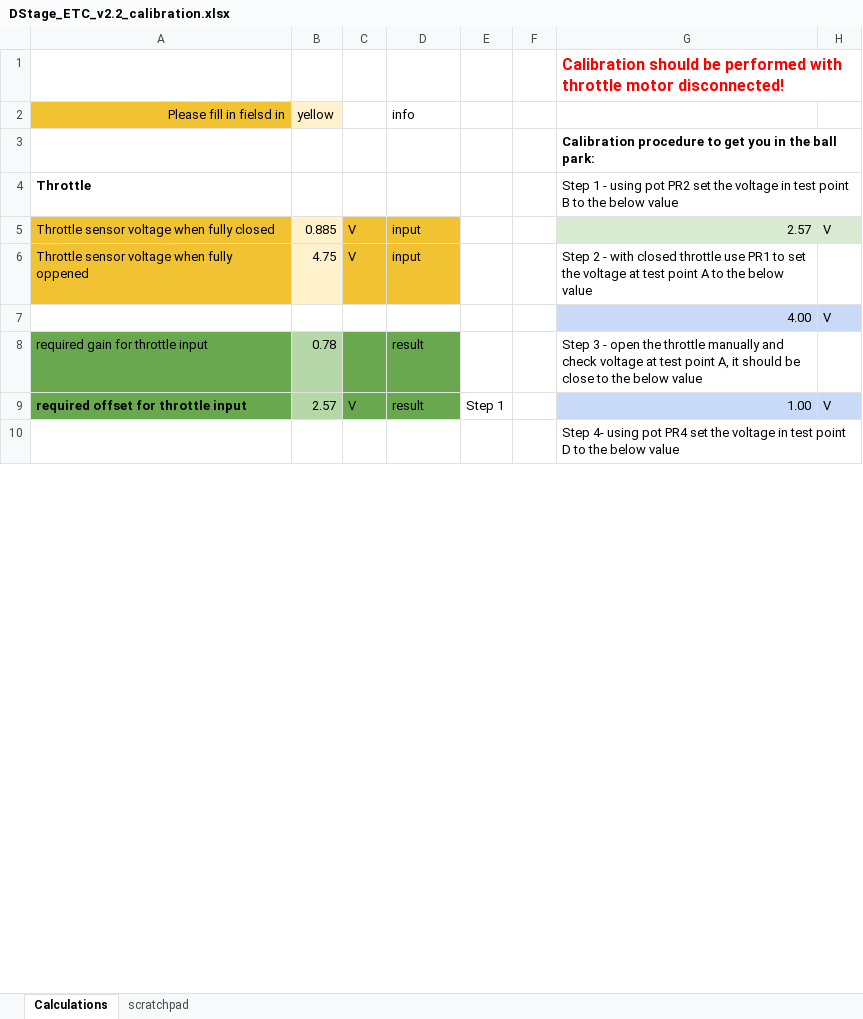
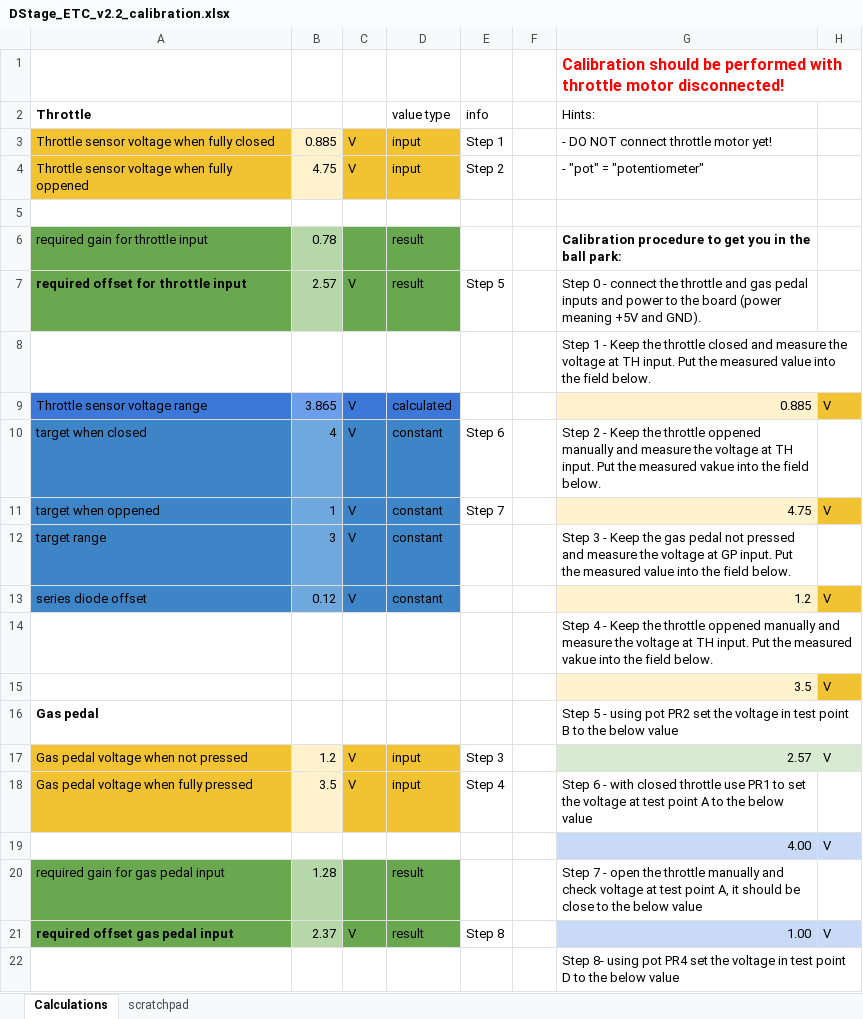
Before and after one commit to DStageGarage/ElectronicThrottleController, an Excel workbook: ETC v2/v2.2/DStage_ETC_v2.2_calibration.xlsx, sheet Calculations, drawn as a sheet; only a part is shown; values as stored, in another font and other column widths than the file's, no borders; charts and pictures not drawn; removed rows and columns are numbered as before the commit, all else as after; the diff covers the shown part only; the diff names each change by its address in the sheet, - before the commit and + after, or states it on an @@ line.

Commit message:
Calibration procedure sheet now has more details

```diff
--- a/ETC v2/v2.2/DStage_ETC_v2.2_calibration.xlsx (sheet Calculations)
+++ b/ETC v2/v2.2/DStage_ETC_v2.2_calibration.xlsx (sheet Calculations)
-row 2: Please fill in fielsd in | yellow |  | info
-row 3:  |  |  |  |  |  | Calibration procedure to get you in the ball park:
-row 4: Throttle |  |  |  |  |  | Step 1 - using pot PR2 set the voltage in test point B to the below value
+row 2: Throttle |  |  | value type | info |  | Hints:
-E3: (empty)
+E3: Step 1
-G3: 2.57
+G3: - DO NOT connect throttle motor yet!
-G3:H3 fill: #D9EAD3
+G3:H3 fill: none
-H3: V
+H3: (empty)
-E4: (empty)
+E4: Step 2
-G4: Step 2 - with closed throttle use PR1 to set the voltage at test point A to the below value
+G4: - "pot" = "potentiometer"
+row 5: (empty)
+row 6: required gain for throttle input | 0.78 |  | result |  |  | Calibration procedure to get you in the ball park:
+row 7: required offset for throttle input | 2.57 | V | result | Step 5 |  | Step 0 - connect the throttle and gas pedal inputs and power to the board (power meaning +5V and GND).
+row 8:  |  |  |  |  |  | Step 1 - Keep the throttle closed and measure the voltage at TH input. Put the measured value into the field below.
+row 9: Throttle sensor voltage range | 3.865 | V | calculated |  |  | 0.885 | V
+row 10: target when closed | 4 | V | constant | Step 6 |  | Step 2 - Keep the throttle oppened manually and measure the voltage at TH input. Put the measured vakue into the field below.
+row 11: target when oppened | 1 | V | constant | Step 7 |  | 4.75 | V
+row 12: target range | 3 | V | constant |  |  | Step 3 - Keep the gas pedal not pressed and measure the voltage at GP input. Put the measured value into the field below.
+row 13: series diode offset | 0.12 | V | constant |  |  | 1.2 | V
+row 14:  |  |  |  |  |  | Step 4 - Keep the throttle oppened manually and measure the voltage at TH input. Put the measured vakue into the field below.
+row 15:  |  |  |  |  |  | 3.5 | V
+row 16: Gas pedal |  |  |  |  |  | Step 5 - using pot PR2 set the voltage in test point B to the below value
+row 17: Gas pedal voltage when not pressed | 1.2 | V | input | Step 3 |  | 2.57 | V
+row 18: Gas pedal voltage when fully pressed | 3.5 | V | input | Step 4 |  | Step 6 - with closed throttle use PR1 to set the voltage at test point A to the below value
-A20: required gain for throttle input
+A20: required gain for gas pedal input
-B20: 0.78
+B20: 1.28
-G20: Step 3 - open…
+G20: Step 7 - open…
-A21: required offset for throttle input
+A21: required offset gas pedal input
-B21: 2.57
+B21: 2.37
-E21: Step 1
+E21: Step 8
-G22: Step 4- using pot…
+G22: Step 8- using pot…
```
Also changed, not shown: 14 removed rows and 10 edited cells elsewhere in this sheet, formulas that keep their value.
